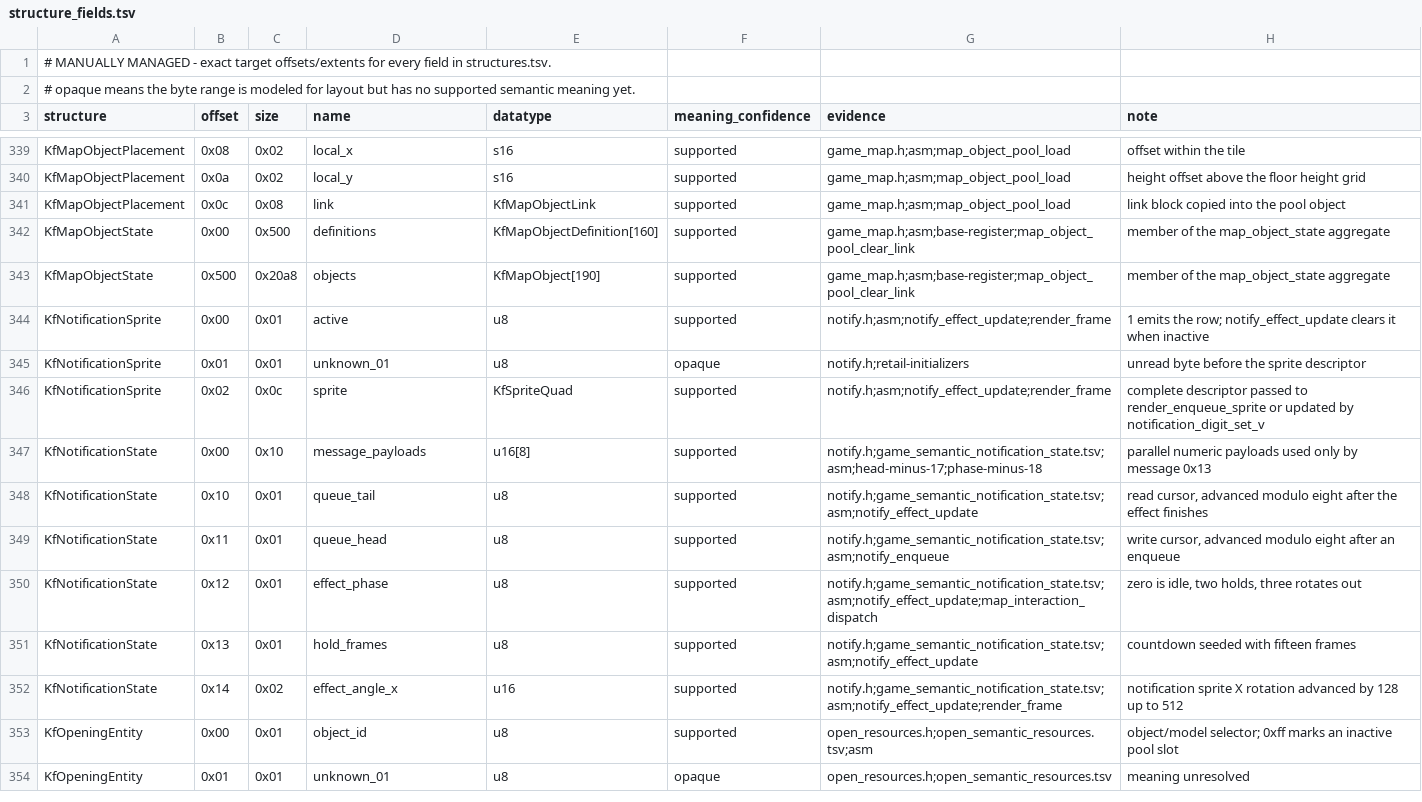
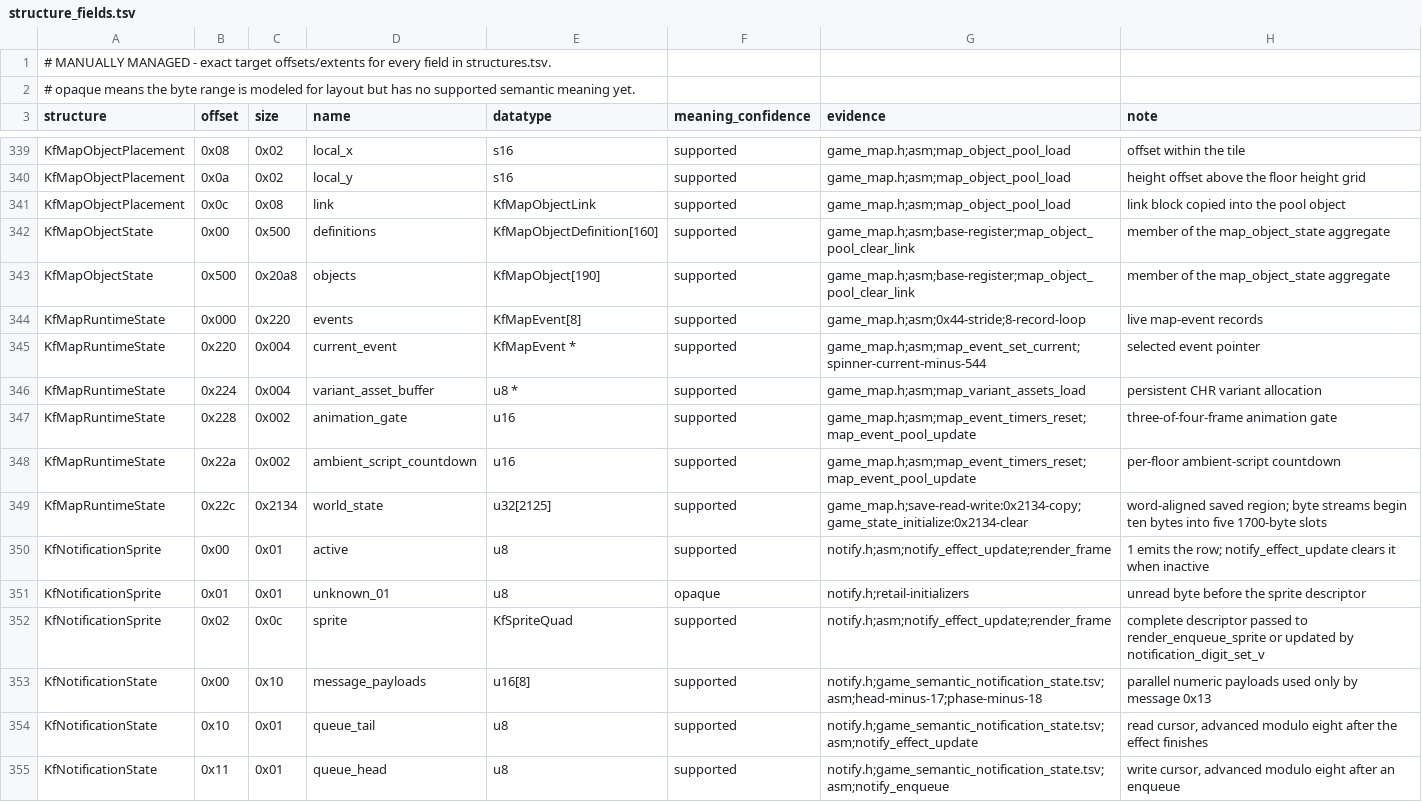
Before and after one commit to sushi-shi/kings-field-decomp, a TSV file: config/retail/structure_fields.tsv, drawn as a sheet; only a part is shown, gaps mark what is left out; the shorter side is filled out with more unchanged rows.

```diff
--- a/config/retail/structure_fields.tsv
+++ b/config/retail/structure_fields.tsv
@@ -343,2 +343,8 @@ KfMapObjectState	0x00	0x500	definitions	KfMapObjectDefinition[160]	supported	gam
 KfMapObjectState	0x500	0x20a8	objects	KfMapObject[190]	supported	game_map.h;asm;base-register;map_object_pool_clear_link	member of the map_object_state aggregate
+KfMapRuntimeState	0x000	0x220	events	KfMapEvent[8]	supported	game_map.h;asm;0x44-stride;8-record-loop	live map-event records
+KfMapRuntimeState	0x220	0x004	current_event	KfMapEvent *	supported	game_map.h;asm;map_event_set_current;spinner-current-minus-544	selected event pointer
+KfMapRuntimeState	0x224	0x004	variant_asset_buffer	u8 *	supported	game_map.h;asm;map_variant_assets_load	persistent CHR variant allocation
+KfMapRuntimeState	0x228	0x002	animation_gate	u16	supported	game_map.h;asm;map_event_timers_reset;map_event_pool_update	three-of-four-frame animation gate
+KfMapRuntimeState	0x22a	0x002	ambient_script_countdown	u16	supported	game_map.h;asm;map_event_timers_reset;map_event_pool_update	per-floor ambient-script countdown
+KfMapRuntimeState	0x22c	0x2134	world_state	u32[2125]	supported	game_map.h;save-read-write:0x2134-copy;game_state_initialize:0x2134-clear	word-aligned saved region; byte streams begin ten bytes into five 1700-byte slots
 KfNotificationSprite	0x00	0x01	active	u8	supported	notify.h;asm;notify_effect_update;render_frame	1 emits the row; notify_effect_update clears it when inactive
```
Also changed, not shown: config/match_baseline.tsv, config/retail/data_identities.tsv, 20 other files.
